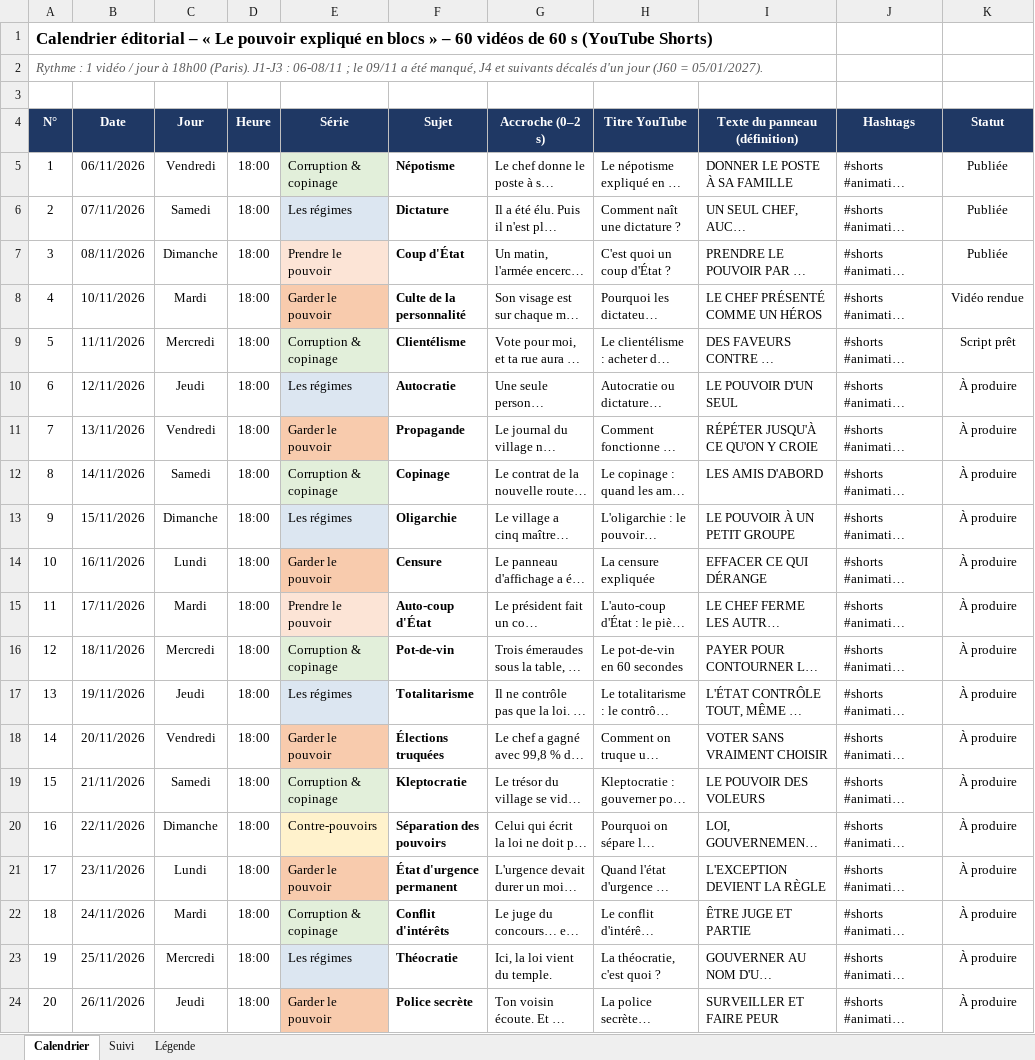
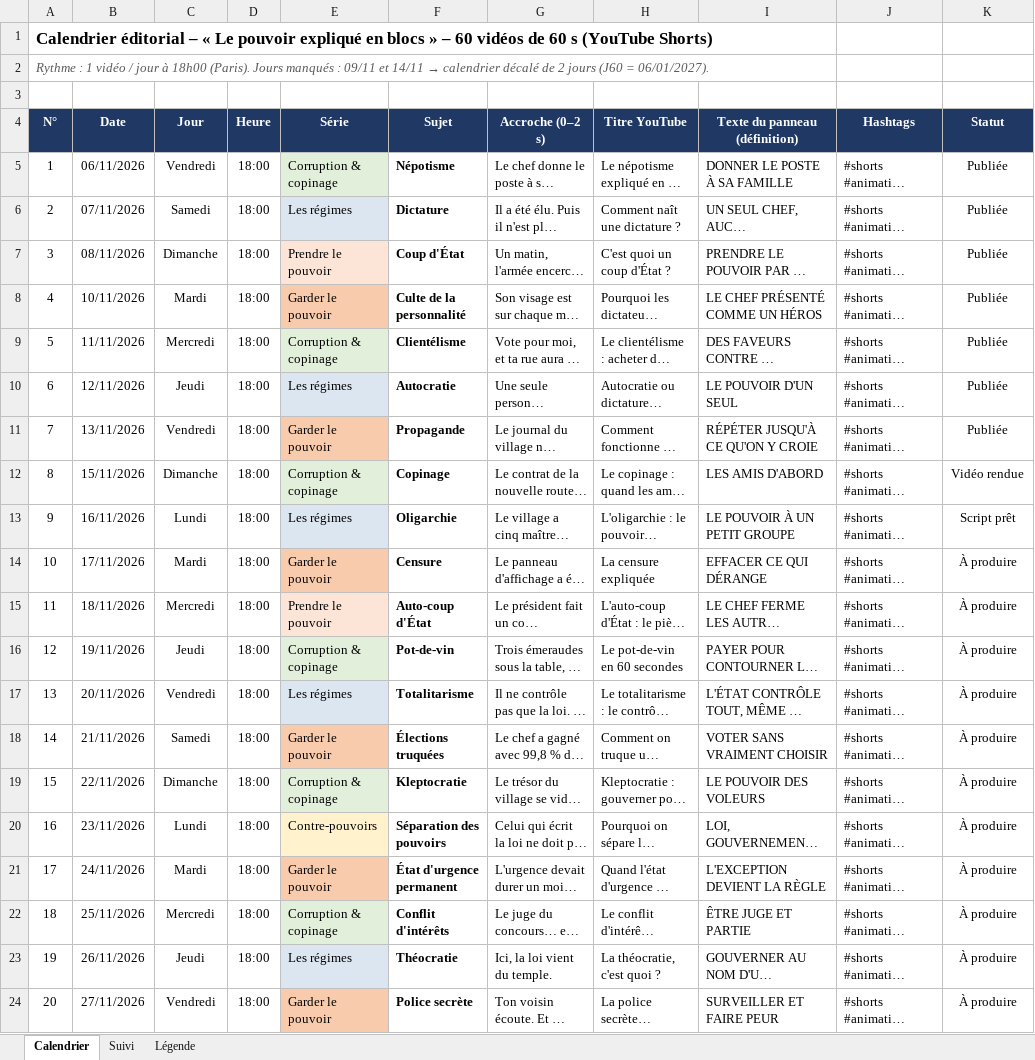
Before and after one commit to ryantchuisseu/le-pouvoir-en-bloc, an Excel workbook: calendrier_60_videos_pouvoir.xlsx, sheet Calendrier, drawn as a sheet; only a part is shown; long unchanged cells end in …; values as stored, in another font and other column widths than the file's, no borders; charts and pictures and conditional formats not drawn; the diff covers the shown part only; the diff names each change by its address in the sheet, - before the commit and + after, or states it on an @@ line.

```diff
--- a/calendrier_60_videos_pouvoir.xlsx (sheet Calendrier)
+++ b/calendrier_60_videos_pouvoir.xlsx (sheet Calendrier)
@@ A2 (N°): …18h00 (Paris). J1-J3 : 06-08/11 ; le 09/11 a été manqué, J4 et suivants décalés d'un jour (J60 = 05/01/2027). → …18h00 (Paris). Jours manqués : 09/11 et 14/11 → calendrier décalé de 2 jours (J60 = 06/01/2027). @@
-K8 (Statut): Vidéo rendue
+K8 (Statut): Publiée
-K9 (Statut): Script prêt
+K9 (Statut): Publiée
-K10:K11 (Statut): À produire
+K10:K11 (Statut): Publiée
-B12 (Date): 14/11/2026
+B12 (Date): 15/11/2026
-C12 (Jour): Samedi
+C12 (Jour): Dimanche
-K12 (Statut): À produire
+K12 (Statut): Vidéo rendue
-B13 (Date): 15/11/2026
+B13 (Date): 16/11/2026
-C13 (Jour): Dimanche
+C13 (Jour): Lundi
-K13 (Statut): À produire
+K13 (Statut): Script prêt
-B14 (Date): 16/11/2026
+B14 (Date): 17/11/2026
-C14 (Jour): Lundi
+C14 (Jour): Mardi
-B15 (Date): 17/11/2026
+B15 (Date): 18/11/2026
-C15 (Jour): Mardi
+C15 (Jour): Mercredi
-B16 (Date): 18/11/2026
+B16 (Date): 19/11/2026
-C16 (Jour): Mercredi
+C16 (Jour): Jeudi
-B17 (Date): 19/11/2026
+B17 (Date): 20/11/2026
-C17 (Jour): Jeudi
+C17 (Jour): Vendredi
-B18 (Date): 20/11/2026
+B18 (Date): 21/11/2026
-C18 (Jour): Vendredi
+C18 (Jour): Samedi
-B19 (Date): 21/11/2026
+B19 (Date): 22/11/2026
-C19 (Jour): Samedi
+C19 (Jour): Dimanche
-B20 (Date): 22/11/2026
+B20 (Date): 23/11/2026
-C20 (Jour): Dimanche
+C20 (Jour): Lundi
-B21 (Date): 23/11/2026
+B21 (Date): 24/11/2026
-C21 (Jour): Lundi
+C21 (Jour): Mardi
-B22 (Date): 24/11/2026
+B22 (Date): 25/11/2026
-C22 (Jour): Mardi
+C22 (Jour): Mercredi
-B23 (Date): 25/11/2026
+B23 (Date): 26/11/2026
-C23 (Jour): Mercredi
+C23 (Jour): Jeudi
-B24 (Date): 26/11/2026
+B24 (Date): 27/11/2026
-C24 (Jour): Jeudi
+C24 (Jour): Vendredi
```
Also changed, not shown: 80 edited cells elsewhere in this sheet, sheet Suivi, charts or pictures, 10 other files.
